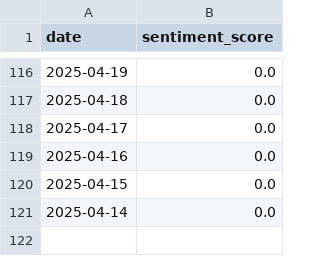
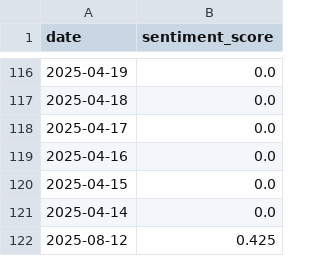
Before and after one commit to Vitalicize1/Stock4U, a CSV file: ml/data/sentiment_AAPL.csv, drawn as a sheet; only a part is shown, gaps mark what is left out.

```diff
--- a/ml/data/sentiment_AAPL.csv
+++ b/ml/data/sentiment_AAPL.csv
@@ -121 +121,2 @@ date,sentiment_score
 2025-04-14,0.0
+2025-08-12,0.425
```
Also changed, not shown: 28 other files.
